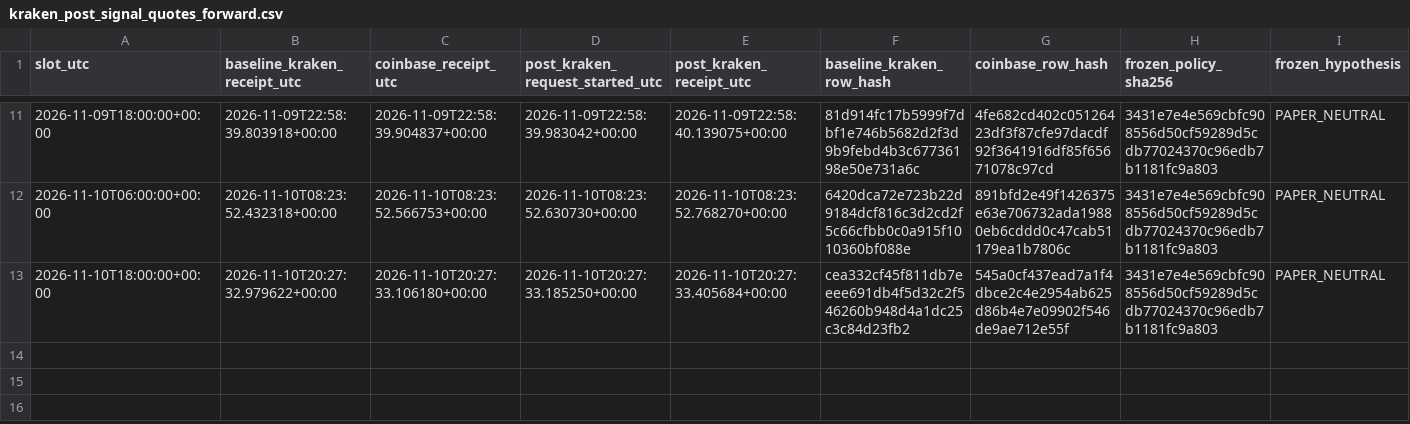
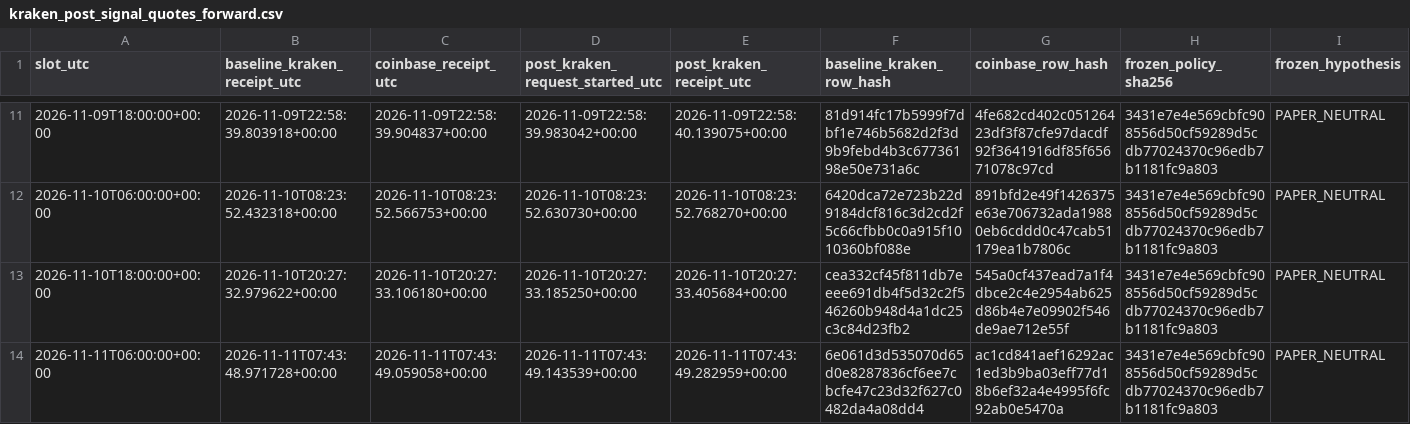
Before and after one commit to aussiekarl-gif/BTC_Composite, a CSV file: data/research_forward_validation/kraken_post_signal_quotes_forward.csv, drawn as a sheet; only a part is shown, gaps mark what is left out; rows hold the shown columns only; the diff names each change by its address in the sheet, - before the commit and + after, or states it on an @@ line.

```diff
--- a/data/research_forward_validation/kraken_post_signal_quotes_forward.csv
+++ b/data/research_forward_validation/kraken_post_signal_quotes_forward.csv
+row 14: 2026-11-11T06:00:00+00:00 | 2026-11-11T07:43:48.971728+00:00 | 2026-11-11T07:43:49.059058+00:00 | 2026-11-11T07:43:49.143539+00:00 | 2026-11-11T07:43:49.282959+00:00 | 6e061d3d535070d65d0e8287836cf6ee7cbcfe47c23d32f627c0482da4a08dd4 | ac1cd841aef16292ac1ed3b9ba03eff77d18b6ef32a4e4995f6fc92ab0e5470a | 3431e7e4e569cbfc908556d50cf59289d5cdb77024370c96edb7b1181fc9a803 | PAPER_NEUTRAL
```
Also changed, not shown: data/research_forward_validation/coinbase_trade_samples_forward.csv, data/research_forward_validation/kraken_spot_depth_forward.csv.
